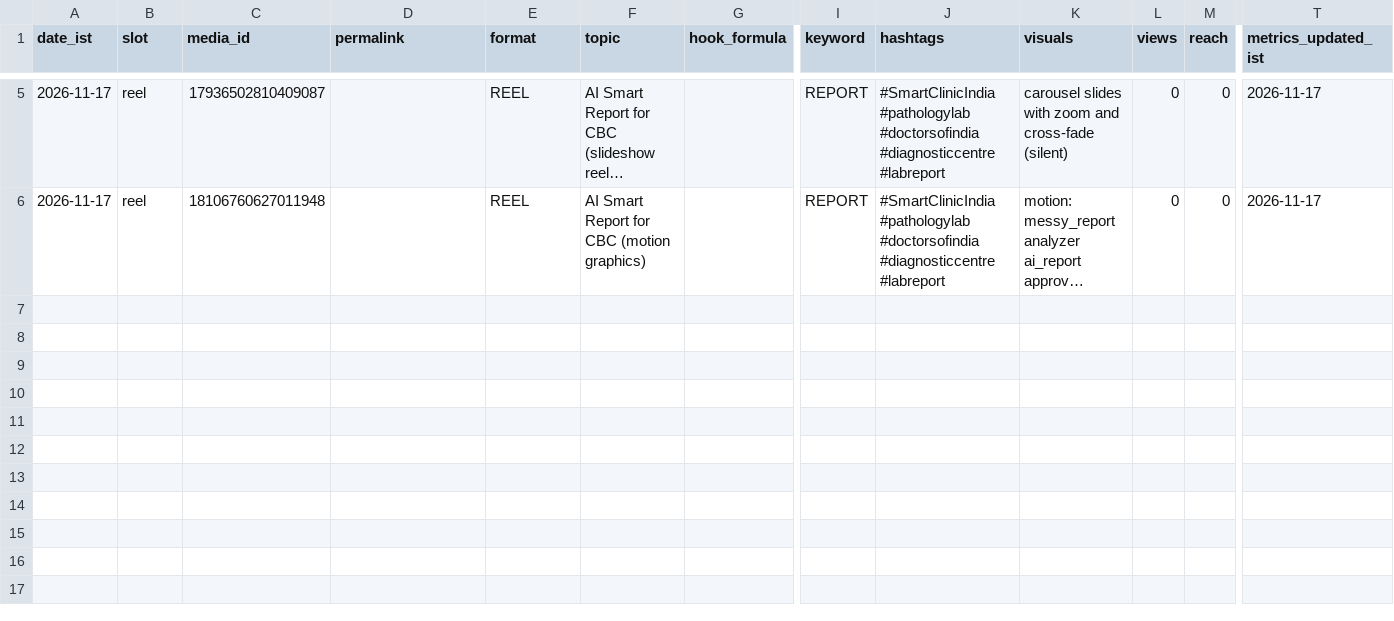
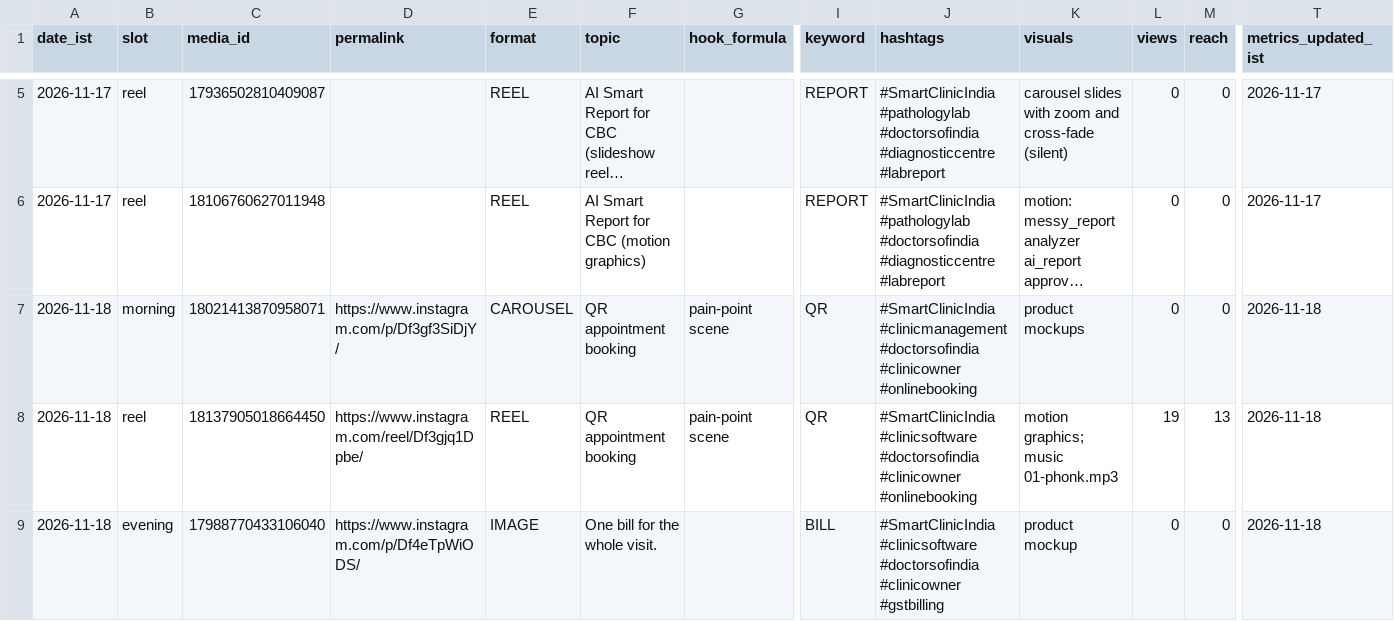
Before and after one commit to anilkumar8348/smartclinic-ig-media, a CSV file: log/posts.csv, drawn as a sheet; only a part is shown, gaps mark what is left out; long unchanged cells end in …; rows hold the shown columns only; the diff names each change by its address in the sheet, - before the commit and + after, or states it on an @@ line.

```diff
--- a/log/posts.csv
+++ b/log/posts.csv
+row 7: 2026-11-18 | morning | 18021413870958071 | https://www.instagram.com/p/Df3gf3SiDjY/ | CAROUSEL | QR appointment booking | pain-point scene | QR | #SmartClinicIndia #clinicmanagement #doctorsofindia #clinicowner #onlinebooking | product mockups | 0 | 0 | 2026-11-18
+row 8: 2026-11-18 | reel | 18137905018664450 | https://www.instagram.com/reel/Df3gjq1Dpbe/ | REEL | QR appointment booking | pain-point scene | QR | #SmartClinicIndia #clinicsoftware #doctorsofindia #clinicowner #onlinebooking | motion graphics; music 01-phonk.mp3 | 19 | 13 | 2026-11-18
+row 9: 2026-11-18 | evening | 17988770433106040 | https://www.instagram.com/p/Df4eTpWiODS/ | IMAGE | One bill for the whole visit. |  | BILL | #SmartClinicIndia #clinicsoftware #doctorsofindia #clinicowner #gstbilling | product mockup | 0 | 0 | 2026-11-18
```
